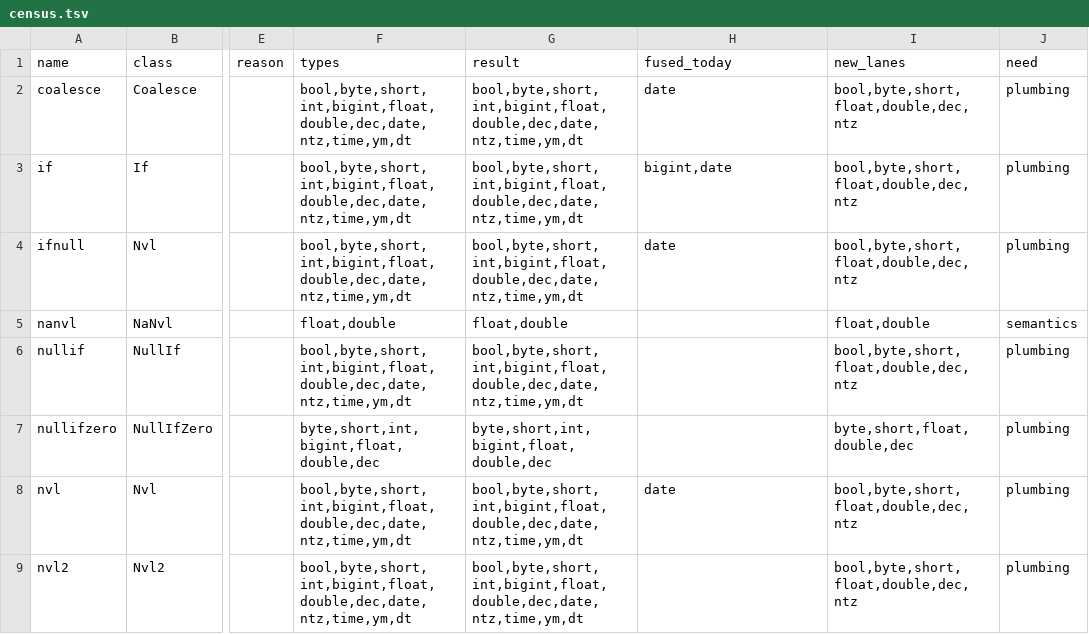
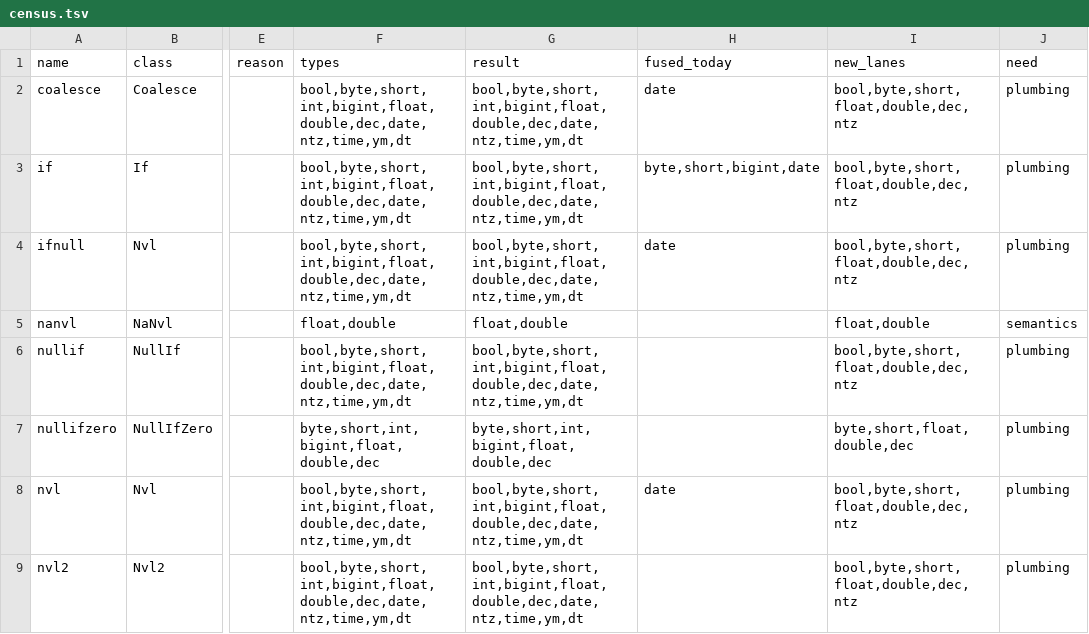
Before and after one commit to MaxGekk/spark, a TSV file: sql/varka/plans/m8/census.tsv, drawn as a sheet; only a part is shown, gaps mark what is left out; the diff covers the shown part only; the diff names each change by its address in the sheet, - before the commit and + after, or states it on an @@ line.

```diff
--- a/sql/varka/plans/m8/census.tsv
+++ b/sql/varka/plans/m8/census.tsv
-H3 (fused_today): bigint,date
+H3 (fused_today): byte,short,bigint,date
```
Also changed, not shown: 26 edited cells elsewhere in this file, 18 other files.
